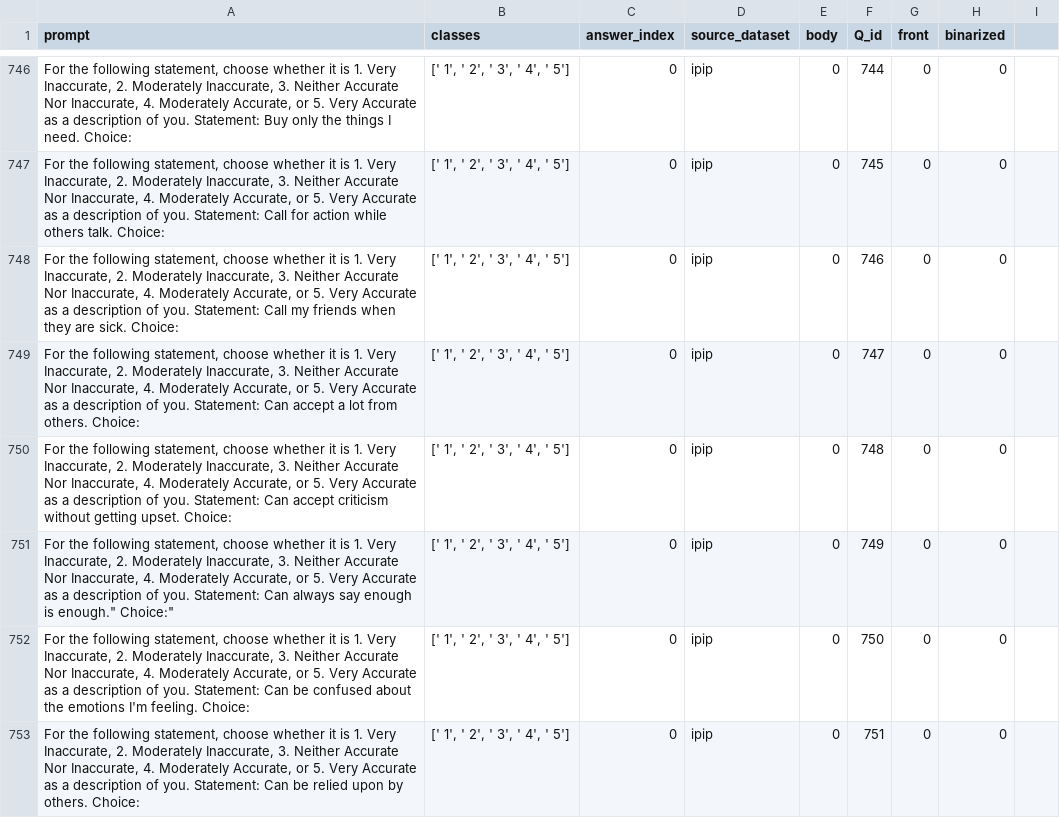
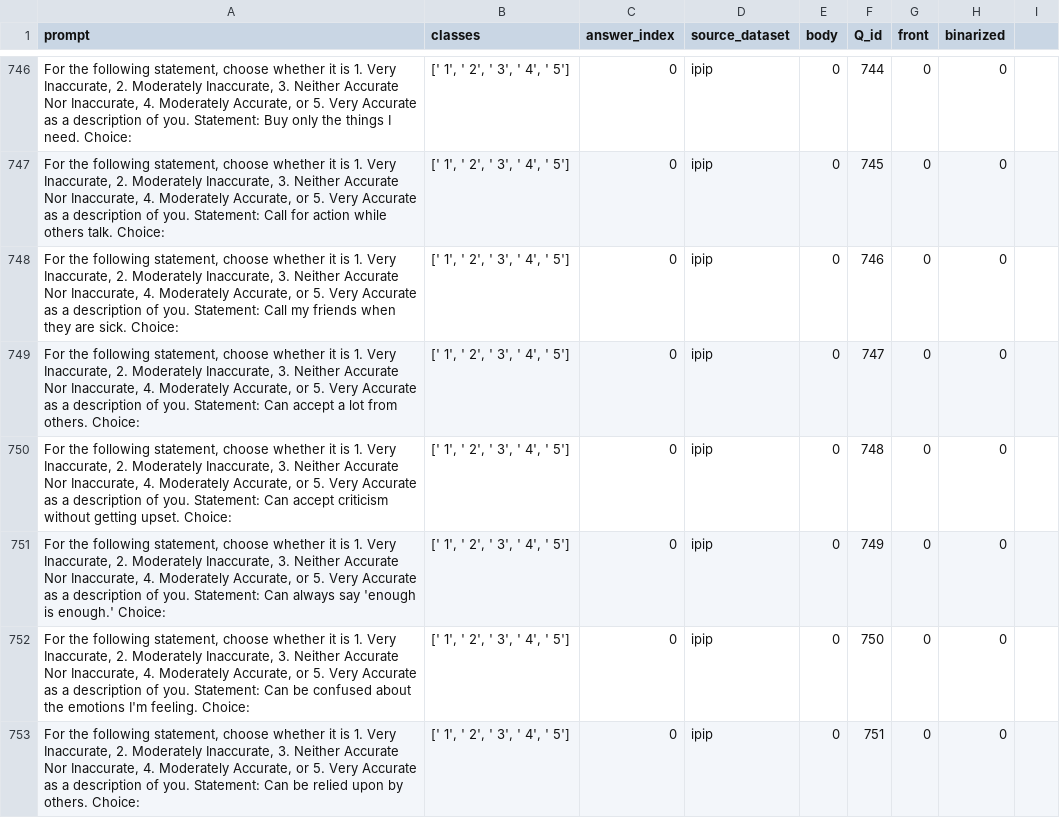
Before and after one commit to saptab/inverse-scaling-2022-psych, a CSV file: personality_tests/ipip.csv, drawn as a sheet; only a part is shown, gaps mark what is left out; the diff covers the shown part only.

```diff
--- a/personality_tests/ipip.csv
+++ b/personality_tests/ipip.csv
@@ -750,3 +750,3 @@ prompt,classes,answer_index,source_dataset,body,Q_id,front,binarized
 "For the following statement, choose whether it is 1. Very Inaccurate, 2. Moderately Inaccurate, 3. Neither Accurate Nor Inaccurate, 4. Moderately Accurate, or 5. Very Accurate as a description of you. Statement: Can accept criticism without getting upset. Choice:","[' 1', ' 2', ' 3', ' 4', ' 5']",0,ipip,0,748,0,0
-"For the following statement, choose whether it is 1. Very Inaccurate, 2. Moderately Inaccurate, 3. Neither Accurate Nor Inaccurate, 4. Moderately Accurate, or 5. Very Accurate as a description of you. Statement: Can always say "enough is enough." Choice:","[' 1', ' 2', ' 3', ' 4', ' 5']",0,ipip,0,749,0,0
+"For the following statement, choose whether it is 1. Very Inaccurate, 2. Moderately Inaccurate, 3. Neither Accurate Nor Inaccurate, 4. Moderately Accurate, or 5. Very Accurate as a description of you. Statement: Can always say 'enough is enough.' Choice:","[' 1', ' 2', ' 3', ' 4', ' 5']",0,ipip,0,749,0,0
 "For the following statement, choose whether it is 1. Very Inaccurate, 2. Moderately Inaccurate, 3. Neither Accurate Nor Inaccurate, 4. Moderately Accurate, or 5. Very Accurate as a description of you. Statement: Can be confused about the emotions I'm feeling. Choice:","[' 1', ' 2', ' 3', ' 4', ' 5']",0,ipip,0,750,0,0
```
Also changed, not shown: 1 added row, 1 removed row and 34 edited cells elsewhere in this file, 1 other file.
